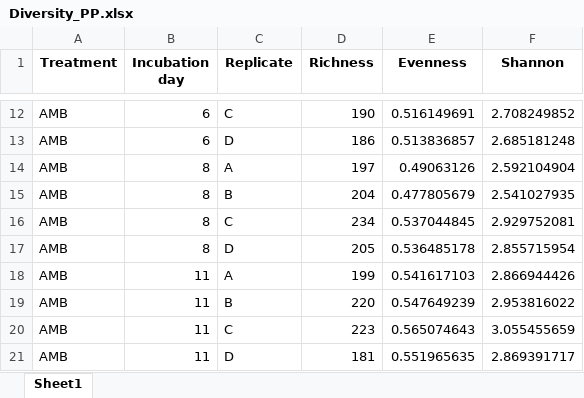
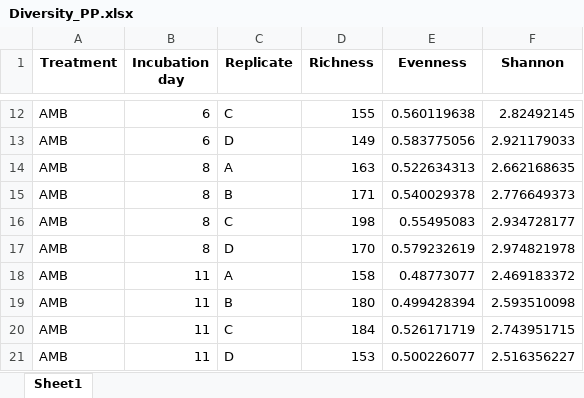
Before and after one commit to AntoniaAhme/HeatwaveNowTomorrowProtists, an Excel workbook: Data/Diversity_PP.xlsx, sheet Sheet1, drawn as a sheet; only a part is shown, gaps mark what is left out; values as stored, in another font and other column widths than the file's, no borders; the diff covers the shown part only; the diff names each change by its address in the sheet, - before the commit and + after, or states it on an @@ line.

```diff
--- a/Data/Diversity_PP.xlsx (sheet Sheet1)
+++ b/Data/Diversity_PP.xlsx (sheet Sheet1)
-D12 (Richness): 190
+D12 (Richness): 155
-E12 (Evenness): 0.516149691
+E12 (Evenness): 0.560119638
-F12 (Shannon): 2.708249852
+F12 (Shannon): 2.82492145
-D13 (Richness): 186
+D13 (Richness): 149
-E13 (Evenness): 0.513836857
+E13 (Evenness): 0.583775056
-F13 (Shannon): 2.685181248
+F13 (Shannon): 2.921179033
-D14 (Richness): 197
+D14 (Richness): 163
-E14 (Evenness): 0.49063126
+E14 (Evenness): 0.522634313
-F14 (Shannon): 2.592104904
+F14 (Shannon): 2.662168635
-D15 (Richness): 204
+D15 (Richness): 171
-E15 (Evenness): 0.477805679
+E15 (Evenness): 0.540029378
-F15 (Shannon): 2.541027935
+F15 (Shannon): 2.776649373
-D16 (Richness): 234
+D16 (Richness): 198
-E16 (Evenness): 0.537044845
+E16 (Evenness): 0.55495083
-F16 (Shannon): 2.929752081
+F16 (Shannon): 2.934728177
-D17 (Richness): 205
+D17 (Richness): 170
-E17 (Evenness): 0.536485178
+E17 (Evenness): 0.579232619
-F17 (Shannon): 2.855715954
+F17 (Shannon): 2.974821978
-D18 (Richness): 199
+D18 (Richness): 158
-E18 (Evenness): 0.541617103
+E18 (Evenness): 0.48773077
-F18 (Shannon): 2.866944426
+F18 (Shannon): 2.469183372
-D19 (Richness): 220
+D19 (Richness): 180
-E19 (Evenness): 0.547649239
+E19 (Evenness): 0.499428394
-F19 (Shannon): 2.953816022
+F19 (Shannon): 2.593510098
-D20 (Richness): 223
+D20 (Richness): 184
-E20 (Evenness): 0.565074643
+E20 (Evenness): 0.526171719
-F20 (Shannon): 3.055455659
+F20 (Shannon): 2.743951715
-D21 (Richness): 181
+D21 (Richness): 153
-E21 (Evenness): 0.551965635
+E21 (Evenness): 0.500226077
-F21 (Shannon): 2.869391717
+F21 (Shannon): 2.516356227
```
Also changed, not shown: 546 edited cells elsewhere in this sheet, Data/Diversity_HP.xlsx, 18 other files.
